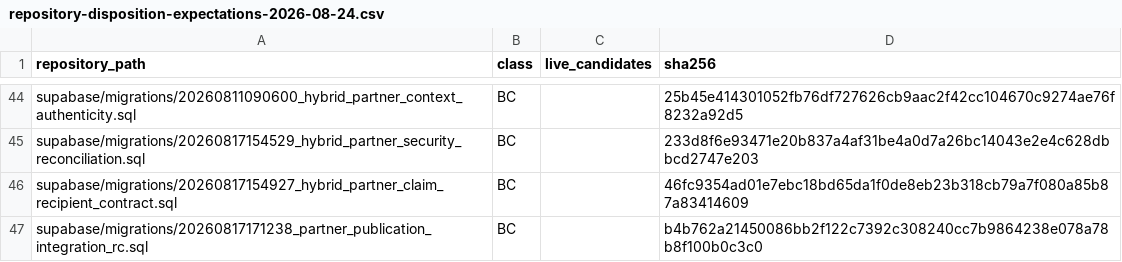
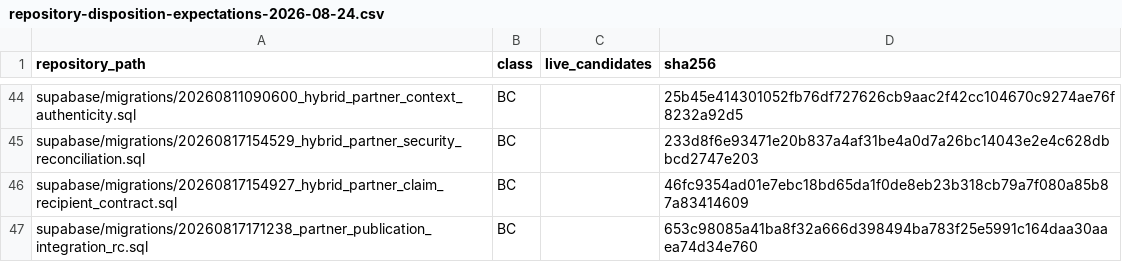
Before and after one commit to hehaonline/heha-swipe, a CSV file: docs/migration-lineage/repository-disposition-expectations-2026-08-24.csv, drawn as a sheet; only a part is shown, gaps mark what is left out.

```diff
--- a/docs/migration-lineage/repository-disposition-expectations-2026-08-24.csv
+++ b/docs/migration-lineage/repository-disposition-expectations-2026-08-24.csv
@@ -46,2 +46,2 @@ supabase/migrations/20260817154529_hybrid_partner_security_reconciliation.sql,BC
 supabase/migrations/20260817154927_hybrid_partner_claim_recipient_contract.sql,BC,,46fc9354ad01e7ebc18bd65da1f0de8eb23b318cb79a7f080a85b87a83414609
-supabase/migrations/20260817171238_partner_publication_integration_rc.sql,BC,,b4b762a21450086bb2f122c7392c308240cc7b9864238e078a78b8f100b0c3c0
+supabase/migrations/20260817171238_partner_publication_integration_rc.sql,BC,,653c98085a41ba8f32a666d398494ba783f25e5991c164daa30aaea74d34e760
```
Also changed, not shown: 1 other file.
